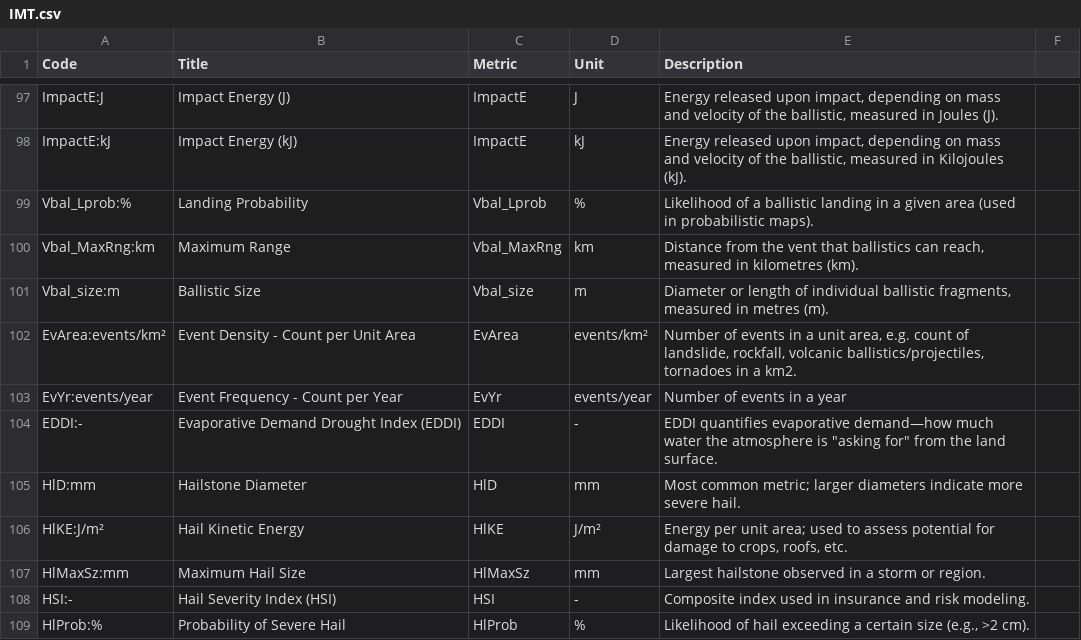
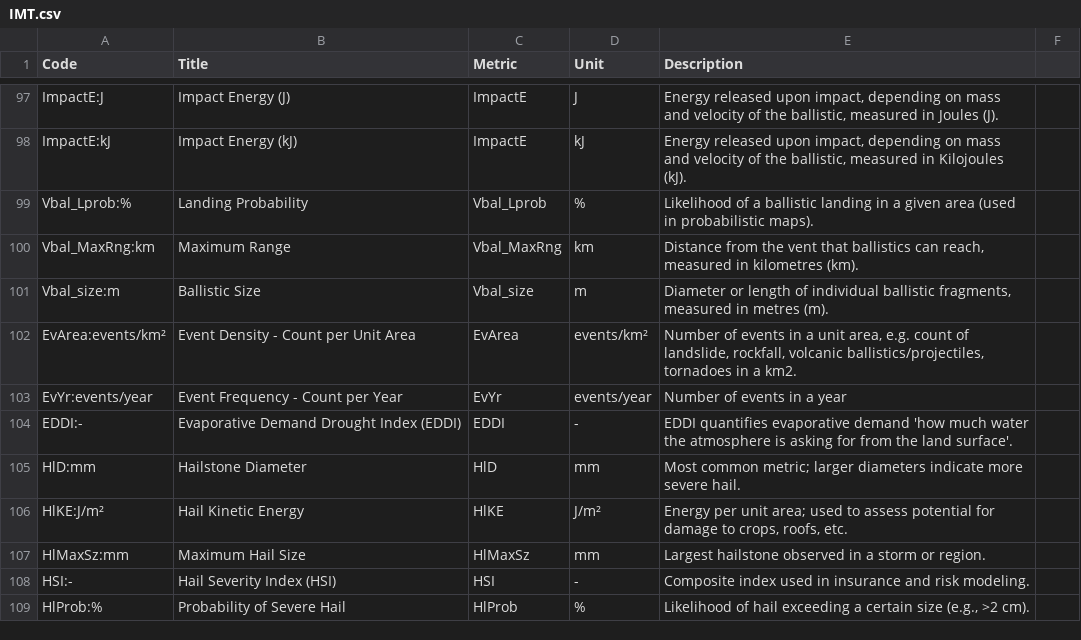
Before and after one commit to GFDRR/rdl-standard, a CSV file: schema/codelists/open/IMT.csv, drawn as a sheet; only a part is shown, gaps mark what is left out.

Commit message:
Update IMT.csv
correct incorrect quoting

```diff
--- a/schema/codelists/open/IMT.csv
+++ b/schema/codelists/open/IMT.csv
@@ -103,3 +103,3 @@ EvArea:events/km²,Event Density - Count per Unit Area,EvArea,events/km²,"Numbe
 EvYr:events/year,Event Frequency - Count per Year,EvYr,events/year,Number of events in a year
-EDDI:-,Evaporative Demand Drought Index (EDDI),EDDI,-,EDDI quantifies evaporative demand—how much water the atmosphere is "asking for" from the land surface.
+EDDI:-,Evaporative Demand Drought Index (EDDI),EDDI,-,"EDDI quantifies evaporative demand 'how much water the atmosphere is asking for from the land surface'."
 HlD:mm,Hailstone Diameter,HlD,mm,Most common metric; larger diameters indicate more severe hail.
```
